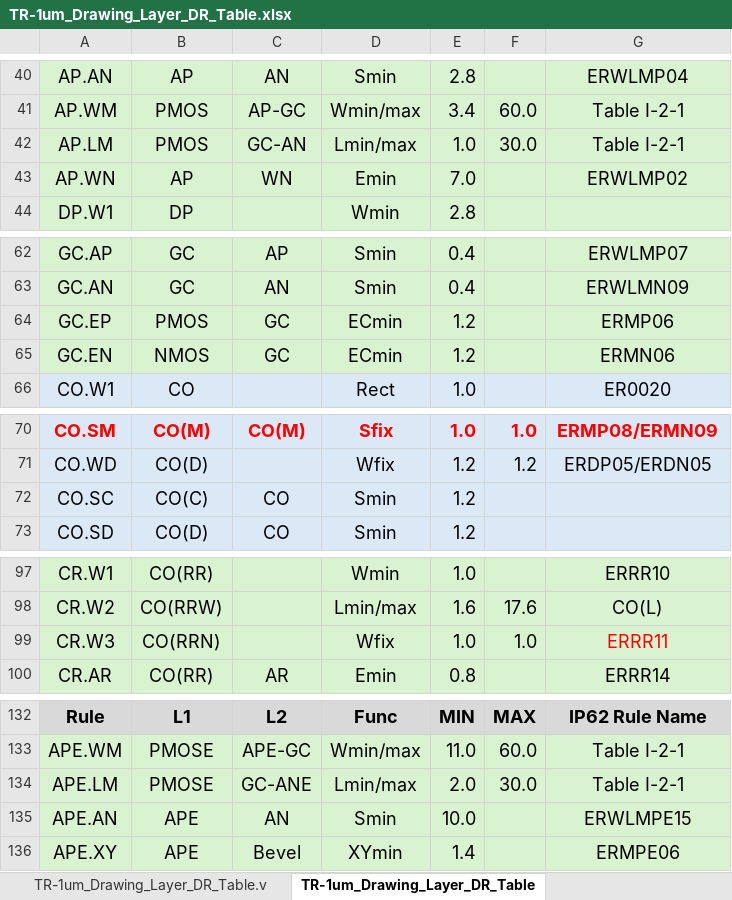
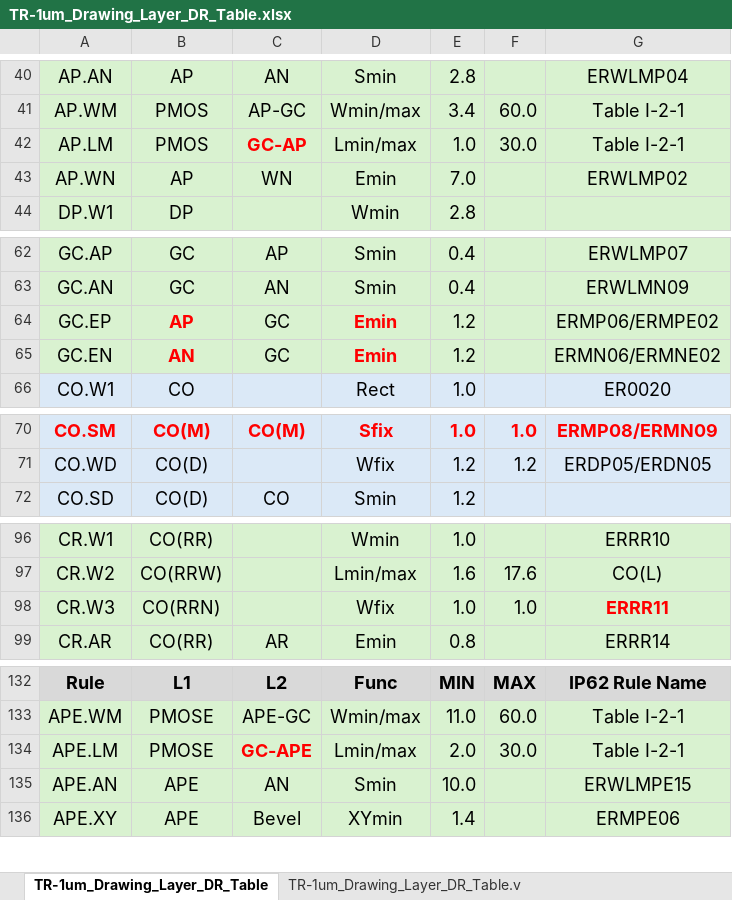
Before and after one commit to OpenSUSI/TR-1um, an Excel workbook: Document/TR-1um_Drawing_Layer_DR_Table.xlsx, sheet TR-1um_Drawing_Layer_DR_Table, drawn as a sheet; only a part is shown, gaps mark what is left out; values as stored, in another font and other column widths than the file's, no borders; charts and pictures not drawn; addresses are those after the commit; the diff names each change by its address in the sheet, - before the commit and + after, or states it on an @@ line.

Commit message:
Rule bug fixes.
Corrected AP.LM, APE.LM rules.
Changed GC.EP and GC.EN to flag 0um enclosure.
Removed ESD devices from N/PMOS calculations.
Changed ECmin to Emin and removed ECmin logic.
Changed CO.SC order.

Signed-off-by: Mitch Bailey <d.mitch.bailey@gmail.com>

```diff
--- a/Document/TR-1um_Drawing_Layer_DR_Table.xlsx (sheet TR-1um_Drawing_Layer_DR_Table)
+++ b/Document/TR-1um_Drawing_Layer_DR_Table.xlsx (sheet TR-1um_Drawing_Layer_DR_Table)
@@ sheet tab order changed: TR-1um_Drawing_Layer_DR_Table | TR-1um_Drawing_Layer_DR_Table.v @@
-C42: GC-AN
+C42: GC-AP
@@ C42 bold: off → on, text colour: black → #FF0000 @@
-B64: PMOS
+B64: AP
@@ B64:B65 bold: off → on, text colour: black → #FF0000 @@
-D64:D65: ECmin
+D64:D65: Emin
@@ D64:D65 bold: off → on, text colour: black → #FF0000 @@
-G64: ERMP06
+G64: ERMP06/ERMPE02
-B65: NMOS
+B65: AN
-G65: ERMN06
+G65: ERMN06/ERMNE02
@@ row 72 moved to row 105: CO.SC @@
-G98 bold: off
+G98 bold: on
-C134: GC-ANE
+C134: GC-APE
@@ C134 bold: off → on, text colour: black → #FF0000 @@
```
Also changed, not shown: 5 other files.
